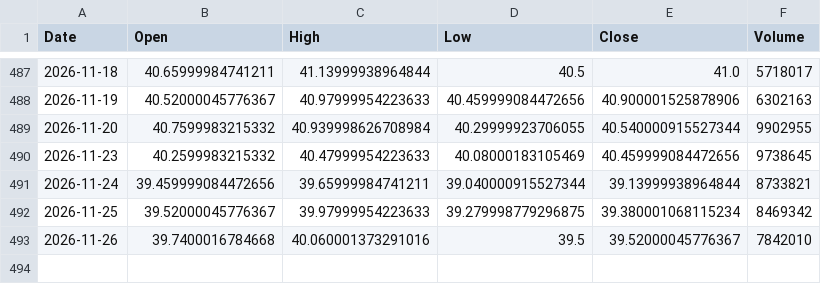
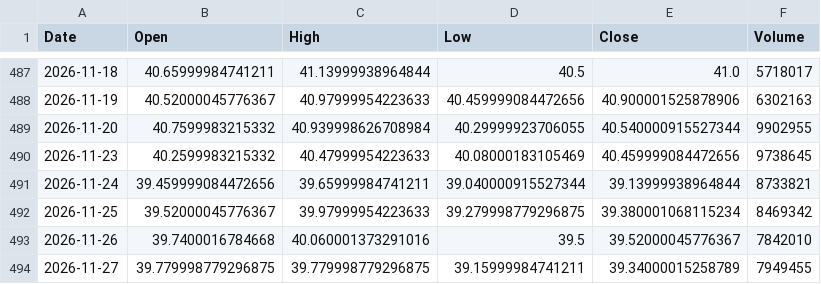
Before and after one commit to cheangiotou238-star/quant-multi-asset-engine, a CSV file: data/history/0823.HK.csv, drawn as a sheet; only a part is shown, gaps mark what is left out; the diff names each change by its address in the sheet, - before the commit and + after, or states it on an @@ line.

```diff
--- a/data/history/0823.HK.csv
+++ b/data/history/0823.HK.csv
+row 494: 2026-11-27 | 39.779998779296875 | 39.779998779296875 | 39.15999984741211 | 39.34000015258789 | 7949455
```
Also changed, not shown: data/history/2330.TW.csv, data/history/GLD.csv, 17 other files.
